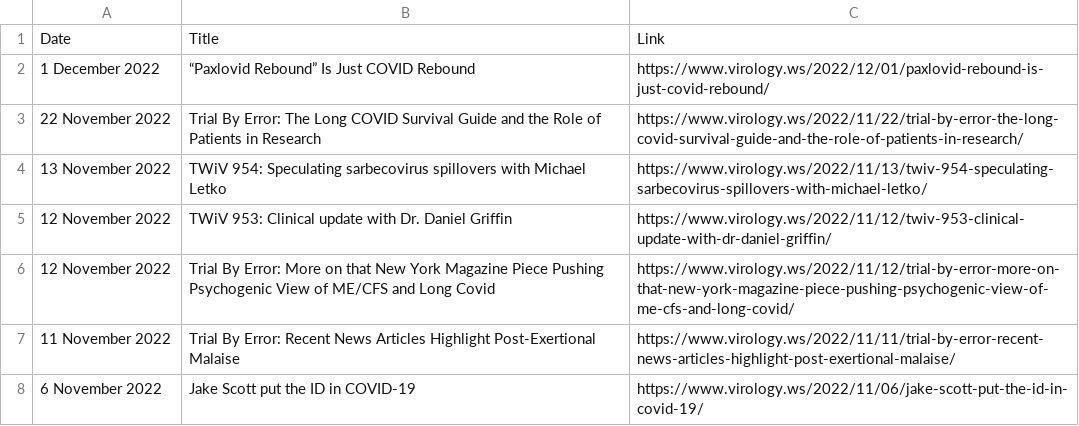
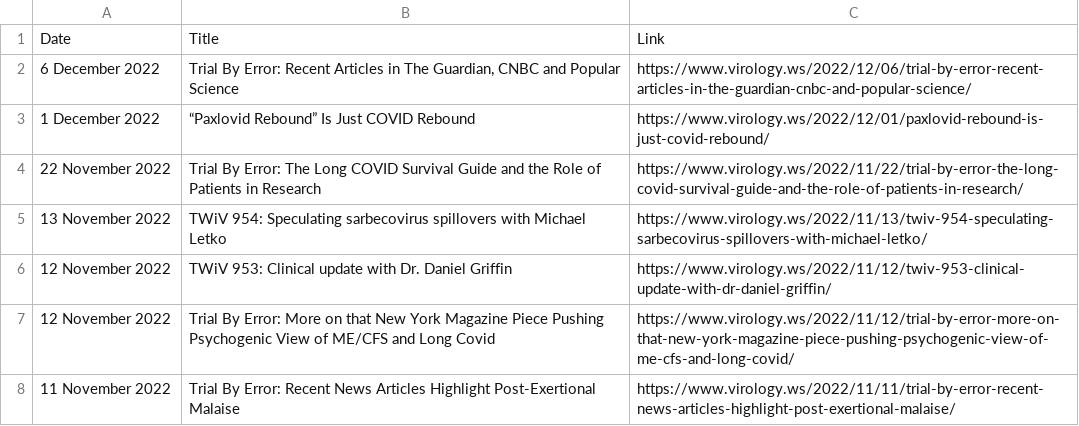
Before and after one commit to bbennett80/virology_blog, a CSV file: virology_blog.csv, drawn as a sheet; only a part is shown; the shorter side is filled out with more unchanged rows; the diff names each change by its address in the sheet, - before the commit and + after, or states it on an @@ line.

```diff
--- a/virology_blog.csv
+++ b/virology_blog.csv
+row 2: 6 December 2022 | Trial By Error: Recent Articles in The Guardian, CNBC and Popular Science | https://www.virology.ws/2022/12/06/trial-by-error-recent-articles-in-the-guardian-cnbc-and-popular-science/
```
